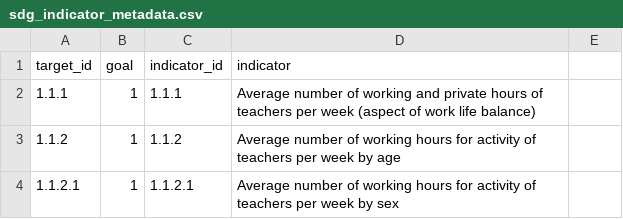
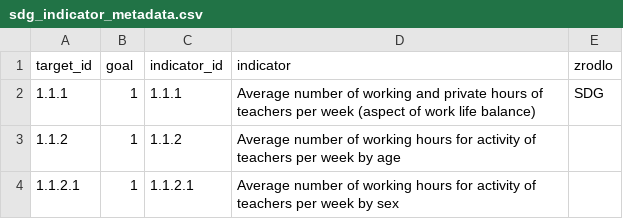
Before and after one commit to statisticspoland/EU_BD_Hackathon, a CSV file: _data/globalne/sdg_indicator_metadata.csv, drawn as a sheet; only a part is shown.

```diff
--- a/_data/globalne/sdg_indicator_metadata.csv
+++ b/_data/globalne/sdg_indicator_metadata.csv
@@ -1,3 +1,3 @@
-target_id,goal,indicator_id,indicator
-1.1.1,1,1.1.1,"Average number of working and private hours of teachers per week (aspect of work life balance)"
+target_id,goal,indicator_id,indicator,zrodlo
+1.1.1,1,1.1.1,"Average number of working and private hours of teachers per week (aspect of work life balance)",SDG
 1.1.2,1,1.1.2,"Average number of working hours for activity of teachers per week by age"
```
Also changed, not shown: 1 other file.
